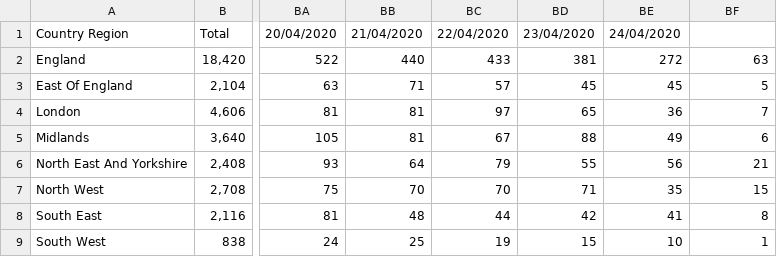
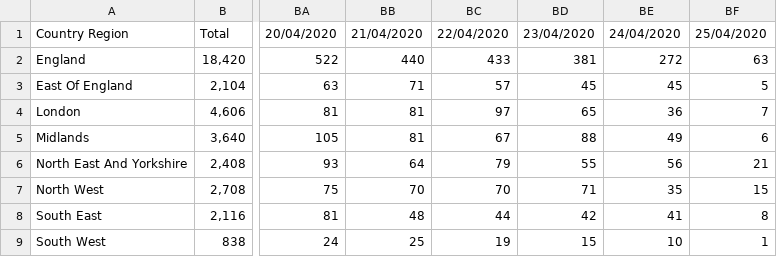
Before and after one commit to ericchee08/COVID-19-DASHBOARD-UK, a CSV file: data/COVID-19 - Total Deaths By Region.csv, drawn as a sheet; only a part is shown, gaps mark what is left out; the diff names each change by its address in the sheet, - before the commit and + after, or states it on an @@ line.

Commit message:
Update COVID-19 - Total Deaths By Region.csv

```diff
--- a/data/COVID-19 - Total Deaths By Region.csv
+++ b/data/COVID-19 - Total Deaths By Region.csv
-BF1: (empty)
+BF1: 25/04/2020
```
